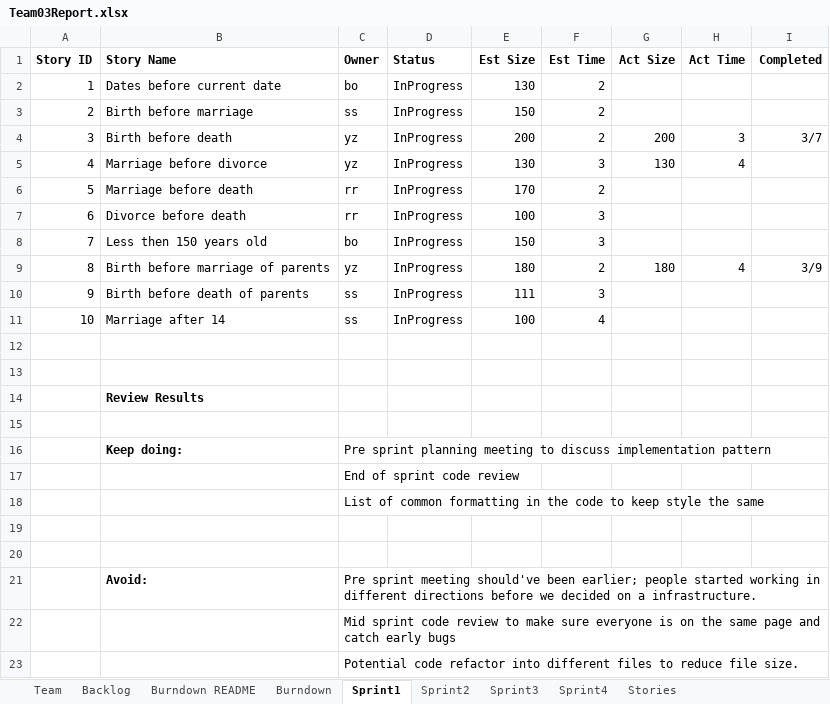
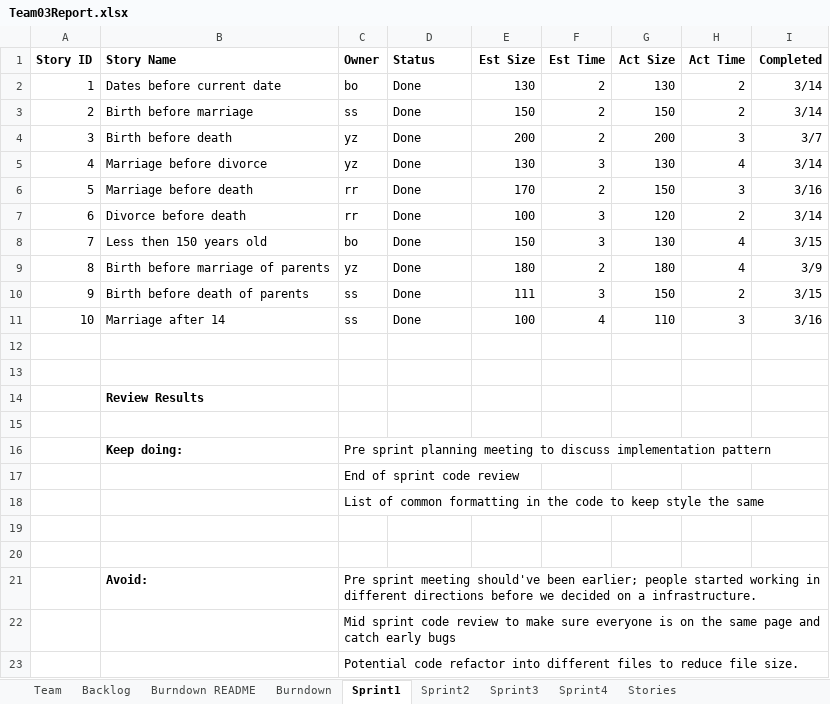
Before and after one commit to Shaunak1857/CS555_Project, an Excel workbook: Team03Report.xlsx, sheet Sprint1, drawn as a sheet; values as stored, in another font and other column widths than the file's, no borders; the diff names each change by its address in the sheet, - before the commit and + after, or states it on an @@ line.

```diff
--- a/Team03Report.xlsx (sheet Sprint1)
+++ b/Team03Report.xlsx (sheet Sprint1)
-D2:D11 (Status): InProgress
+D2:D11 (Status): Done
-G2 (Act Size): (empty)
+G2 (Act Size): 130
-H2:H3 (Act Time): (empty)
+H2:H3 (Act Time): 2
-I2:I3 (Completed): (empty)
+I2:I3 (Completed): 3/14
-G3 (Act Size): (empty)
+G3 (Act Size): 150
-I5 (Completed): (empty)
+I5 (Completed): 3/14
-G6 (Act Size): (empty)
+G6 (Act Size): 150
-H6 (Act Time): (empty)
+H6 (Act Time): 3
-I6 (Completed): (empty)
+I6 (Completed): 3/16
-G7 (Act Size): (empty)
+G7 (Act Size): 120
-H7 (Act Time): (empty)
+H7 (Act Time): 2
-I7 (Completed): (empty)
+I7 (Completed): 3/14
-G8 (Act Size): (empty)
+G8 (Act Size): 130
-H8 (Act Time): (empty)
+H8 (Act Time): 4
-I8 (Completed): (empty)
+I8 (Completed): 3/15
-G10 (Act Size): (empty)
+G10 (Act Size): 150
-H10 (Act Time): (empty)
+H10 (Act Time): 2
-I10 (Completed): (empty)
+I10 (Completed): 3/15
-G11 (Act Size): (empty)
+G11 (Act Size): 110
-H11 (Act Time): (empty)
+H11 (Act Time): 3
-I11 (Completed): (empty)
+I11 (Completed): 3/16
```
Also changed, not shown: sheet Sprint2, sheet Burndown, sheet Burndown README, charts or pictures, 6 other files.
